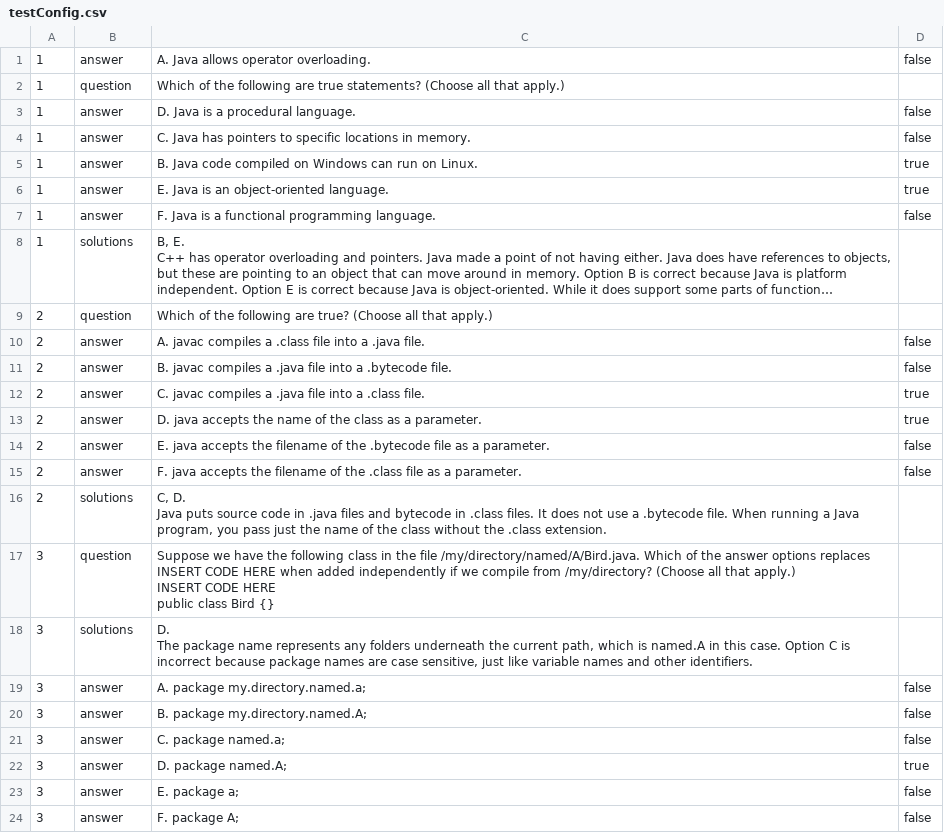
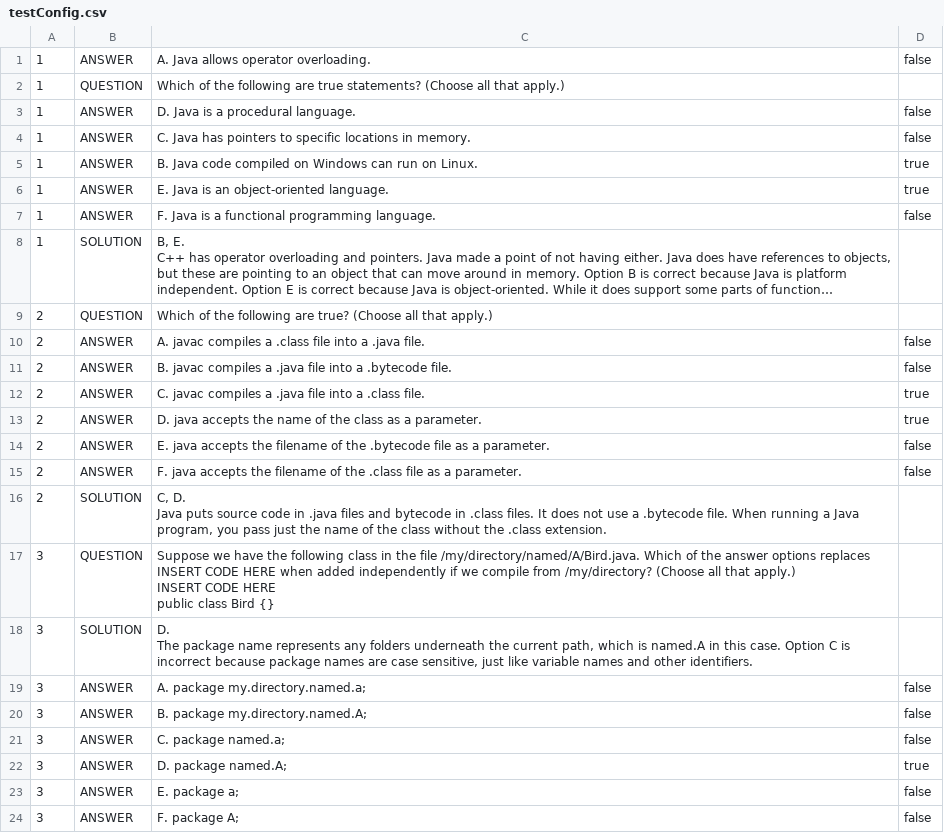
Before and after one commit to KonstantinBalin/2020-05-otus-spring-balin, a CSV file: hw-01/src/main/resources/testConfig.csv, drawn as a sheet; long unchanged cells end in …; the diff names each change by its address in the sheet, - before the commit and + after, or states it on an @@ line.

```diff
--- a/hw-01/src/main/resources/testConfig.csv
+++ b/hw-01/src/main/resources/testConfig.csv
-B1: answer
+B1: ANSWER
-B2: question
+B2: QUESTION
-B3:B7: answer
+B3:B7: ANSWER
-B8: solutions
+B8: SOLUTION
-B9: question
+B9: QUESTION
-B10:B15: answer
+B10:B15: ANSWER
-B16: solutions
+B16: SOLUTION
-B17: question
+B17: QUESTION
-B18: solutions
+B18: SOLUTION
-B19:B24: answer
+B19:B24: ANSWER
```
Also changed, not shown: 4 other files.
